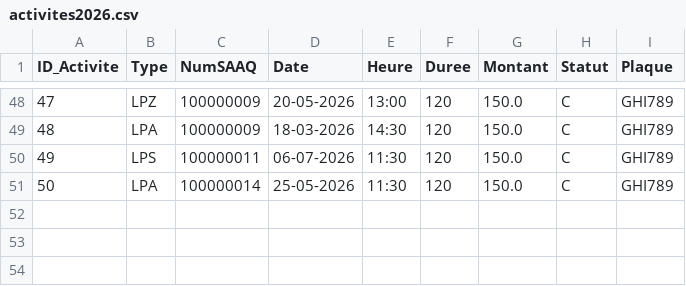
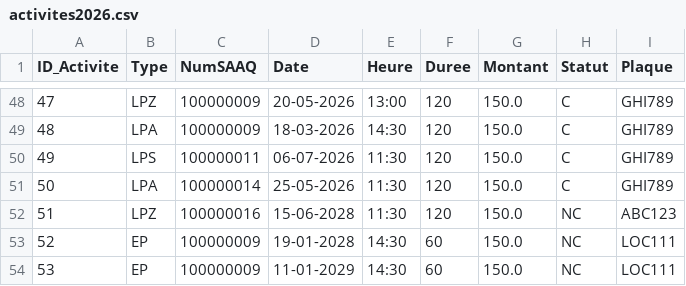
Before and after one commit to rmatys/ift1025-tp2, a CSV file: data/activites2026.csv, drawn as a sheet; only a part is shown, gaps mark what is left out.

Commit message:
feat: add MenuActivite and MenuPaiement classes for activity and payment management; update MenuPrincipal to integrate new menus

```diff
--- a/data/activites2026.csv
+++ b/data/activites2026.csv
@@ -51 +51,4 @@ ID_Activite,Type,NumSAAQ,Date,Heure,Duree,Montant,Statut,Plaque
 50,LPA,100000014,25-05-2026,11:30,120,150.0,C,GHI789
+51,LPZ,100000016,15-06-2028,11:30,120,150.0,NC,ABC123
+52,EP,100000009,19-01-2028,14:30,60,150.0,NC,LOC111
+53,EP,100000009,11-01-2029,14:30,60,150.0,NC,LOC111
```
Also changed, not shown: 3 other files.
